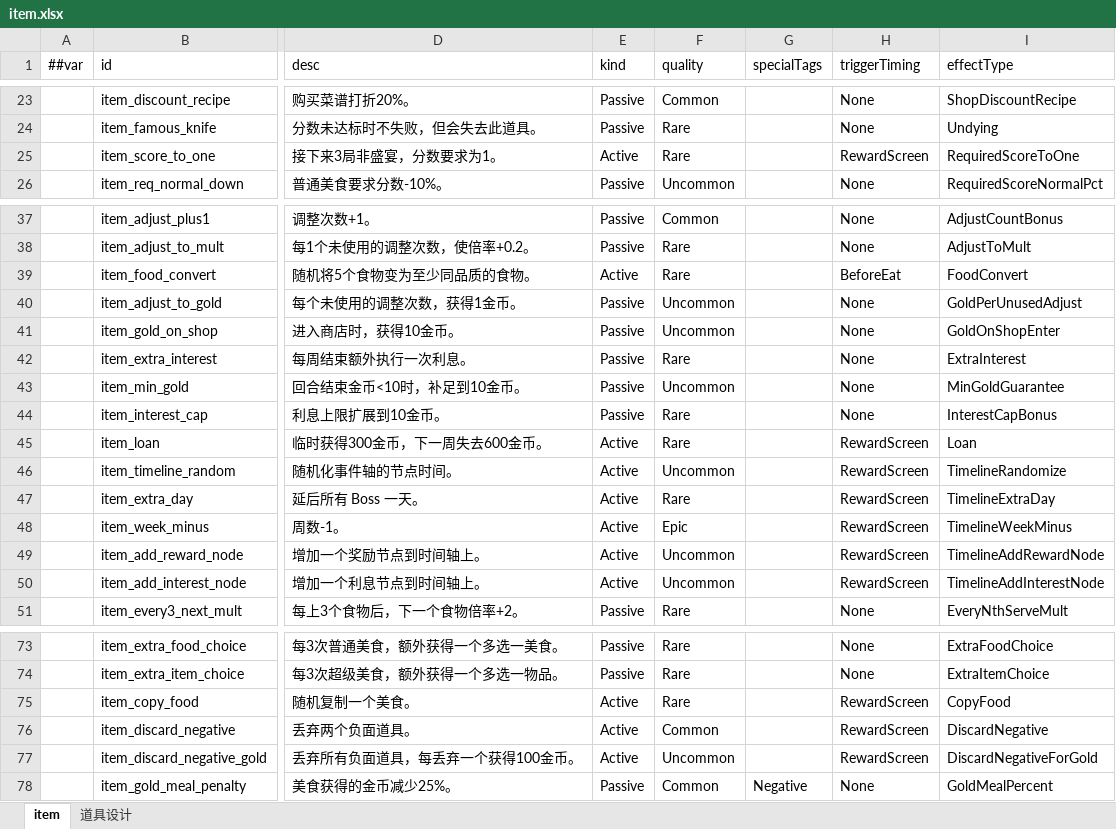
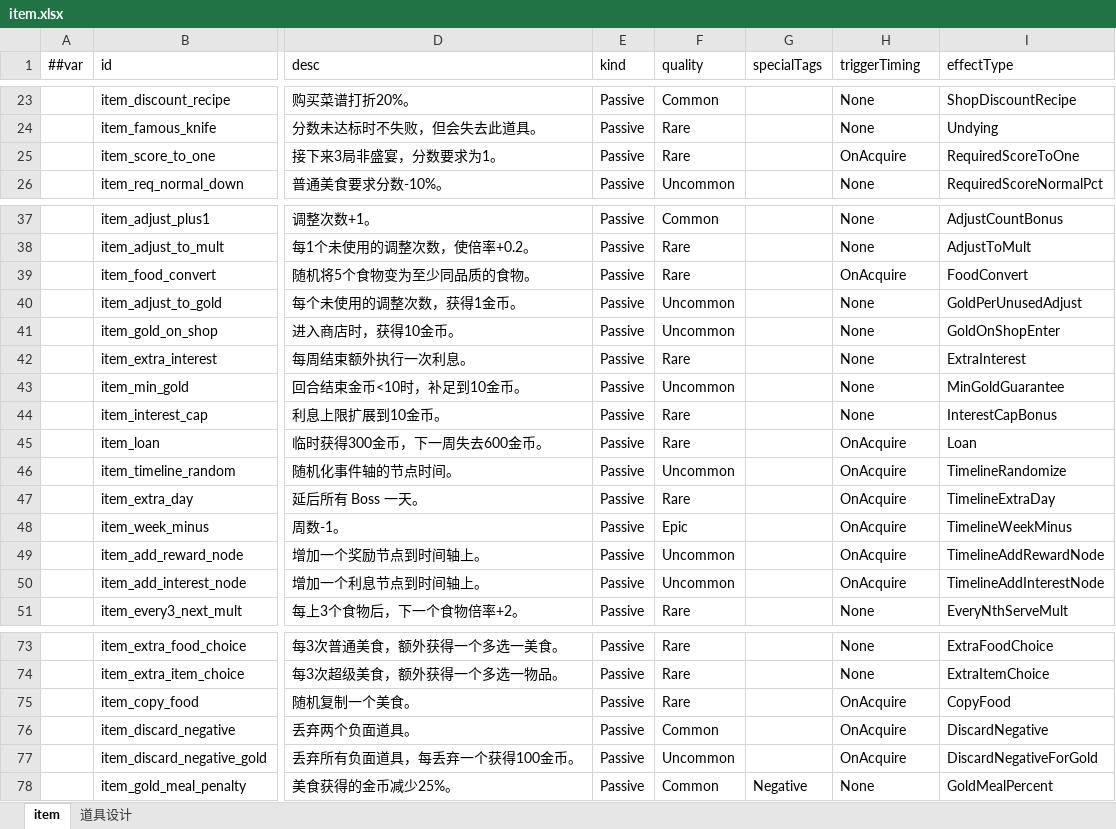
Before and after one commit to 2563495284/gourmetproject, an Excel workbook: GourmetProject/GameConfig/Datas/item.xlsx, sheet item, drawn as a sheet; only a part is shown, gaps mark what is left out; values as stored, in another font and other column widths than the file's, no borders; the diff covers the shown part only; the diff names each change by its address in the sheet, - before the commit and + after, or states it on an @@ line.

```diff
--- a/GourmetProject/GameConfig/Datas/item.xlsx (sheet item)
+++ b/GourmetProject/GameConfig/Datas/item.xlsx (sheet item)
-E25 (kind): Active
+E25 (kind): Passive
-H25 (triggerTiming): RewardScreen
+H25 (triggerTiming): OnAcquire
-E39 (kind): Active
+E39 (kind): Passive
-H39 (triggerTiming): BeforeEat
+H39 (triggerTiming): OnAcquire
-E45:E50 (kind): Active
+E45:E50 (kind): Passive
-H45:H50 (triggerTiming): RewardScreen
+H45:H50 (triggerTiming): OnAcquire
-E75:E77 (kind): Active
+E75:E77 (kind): Passive
-H75:H77 (triggerTiming): RewardScreen
+H75:H77 (triggerTiming): OnAcquire
```
Also changed, not shown: 37 edited cells elsewhere in this sheet, GourmetProject/GameConfig/Datas/__enums_item.xlsx, 19 other files.
